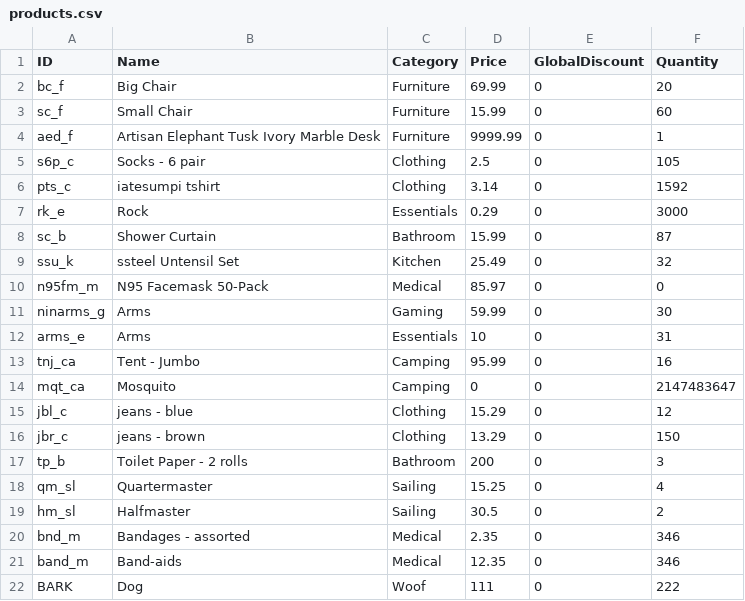
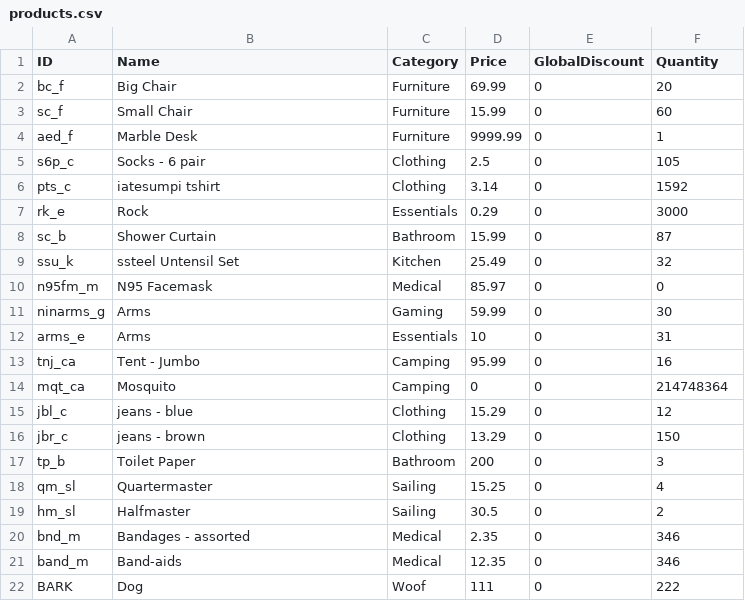
Before and after one commit to broekhuyse/cs3307-vmm, a CSV file: products.csv, drawn as a sheet.

Commit message:
removed extremely long names

```diff
--- a/products.csv
+++ b/products.csv
@@ -3,3 +3,3 @@ bc_f,Big Chair,Furniture,69.99,0,20
 sc_f,Small Chair,Furniture,15.99,0,60
-aed_f,Artisan Elephant Tusk Ivory Marble Desk,Furniture,9999.99,0,1
+aed_f, Marble Desk,Furniture,9999.99,0,1
 s6p_c,Socks - 6 pair,Clothing,2.5,0,105
@@ -9,3 +9,3 @@ sc_b,Shower Curtain,Bathroom,15.99,0,87
 ssu_k,ssteel Untensil Set,Kitchen,25.49,0,32
-n95fm_m,N95 Facemask 50-Pack,Medical,85.97,0,0
+n95fm_m,N95 Facemask,Medical,85.97,0,0
 ninarms_g,Arms,Gaming,59.99,0,30
@@ -13,6 +13,6 @@ arms_e,Arms,Essentials,10,0,31
 tnj_ca,Tent - Jumbo,Camping,95.99,0,16
-mqt_ca,Mosquito,Camping,0,0,2147483647
+mqt_ca,Mosquito,Camping,0,0,214748364
 jbl_c,jeans - blue,Clothing,15.29,0,12
 jbr_c,jeans - brown,Clothing,13.29,0,150
-tp_b,Toilet Paper - 2 rolls,Bathroom,200,0,3
+tp_b,Toilet Paper,Bathroom,200,0,3
 qm_sl,Quartermaster,Sailing,15.25,0,4
```
